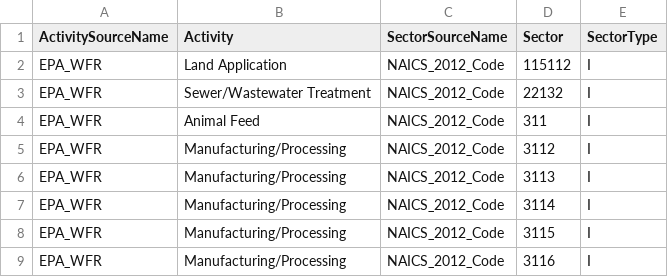
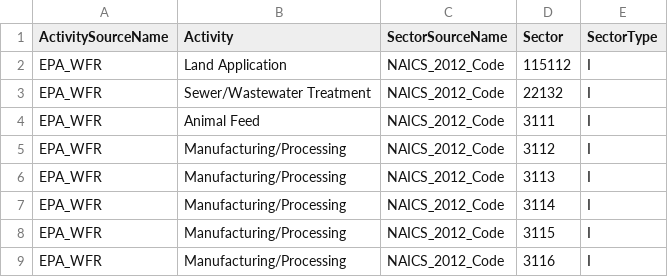
Before and after one commit to USEPA/flowsa, a CSV file: flowsa/data/activitytosectormapping/NAICS_Crosswalk_EPA_WFR.csv, drawn as a sheet; only a part is shown.

Commit message:
update epa wfr crosswalk

```diff
--- a/flowsa/data/activitytosectormapping/NAICS_Crosswalk_EPA_WFR.csv
+++ b/flowsa/data/activitytosectormapping/NAICS_Crosswalk_EPA_WFR.csv
@@ -3,3 +3,3 @@ EPA_WFR,Land Application,NAICS_2012_Code,115112,I
 EPA_WFR,Sewer/Wastewater Treatment,NAICS_2012_Code,22132,I
-EPA_WFR,Animal Feed,NAICS_2012_Code,311,I
+EPA_WFR,Animal Feed,NAICS_2012_Code,3111,I
 EPA_WFR,Manufacturing/Processing,NAICS_2012_Code,3112,I
```
